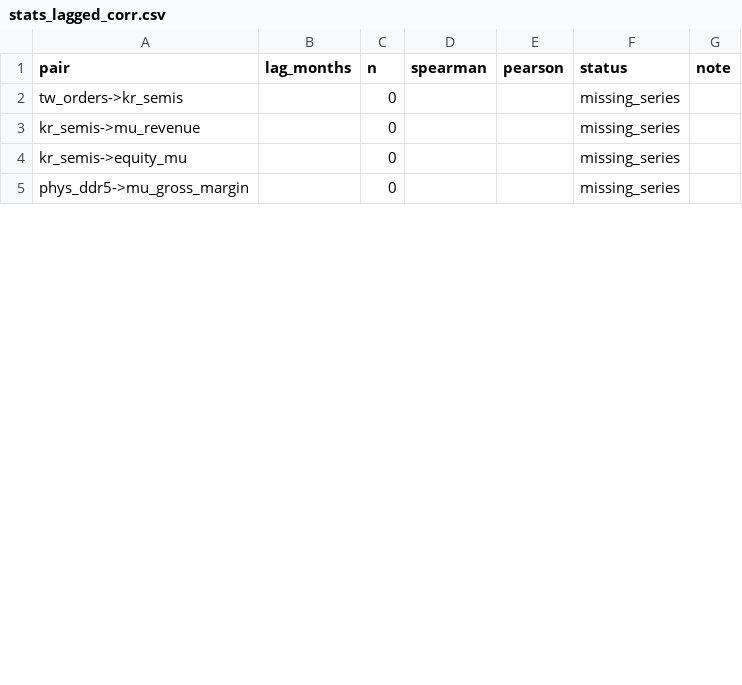
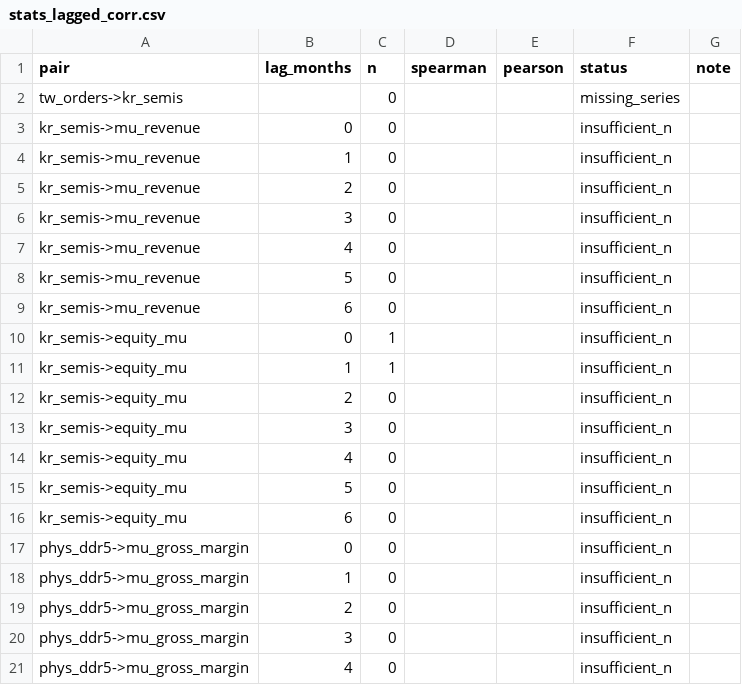
Before and after one commit to hthommasson/memory-market-tracker, a CSV file: docs/data/stats_lagged_corr.csv, drawn as a sheet; only a part is shown; the diff covers the shown part only.

```diff
--- a/docs/data/stats_lagged_corr.csv
+++ b/docs/data/stats_lagged_corr.csv
@@ -2,4 +2,20 @@ pair,lag_months,n,spearman,pearson,status,note
 tw_orders->kr_semis,,0,,,missing_series,
-kr_semis->mu_revenue,,0,,,missing_series,
-kr_semis->equity_mu,,0,,,missing_series,
-phys_ddr5->mu_gross_margin,,0,,,missing_series,
+kr_semis->mu_revenue,0,0,,,insufficient_n,
+kr_semis->mu_revenue,1,0,,,insufficient_n,
+kr_semis->mu_revenue,2,0,,,insufficient_n,
+kr_semis->mu_revenue,3,0,,,insufficient_n,
+kr_semis->mu_revenue,4,0,,,insufficient_n,
+kr_semis->mu_revenue,5,0,,,insufficient_n,
+kr_semis->mu_revenue,6,0,,,insufficient_n,
+kr_semis->equity_mu,0,1,,,insufficient_n,
+kr_semis->equity_mu,1,1,,,insufficient_n,
+kr_semis->equity_mu,2,0,,,insufficient_n,
+kr_semis->equity_mu,3,0,,,insufficient_n,
+kr_semis->equity_mu,4,0,,,insufficient_n,
+kr_semis->equity_mu,5,0,,,insufficient_n,
+kr_semis->equity_mu,6,0,,,insufficient_n,
+phys_ddr5->mu_gross_margin,0,0,,,insufficient_n,
+phys_ddr5->mu_gross_margin,1,0,,,insufficient_n,
+phys_ddr5->mu_gross_margin,2,0,,,insufficient_n,
+phys_ddr5->mu_gross_margin,3,0,,,insufficient_n,
+phys_ddr5->mu_gross_margin,4,0,,,insufficient_n,
```
Also changed, not shown: 20 added rows and 6 edited cells elsewhere in this file, docs/data/filings_facts.csv, docs/data/memory_inc.csv, 1 other file.
